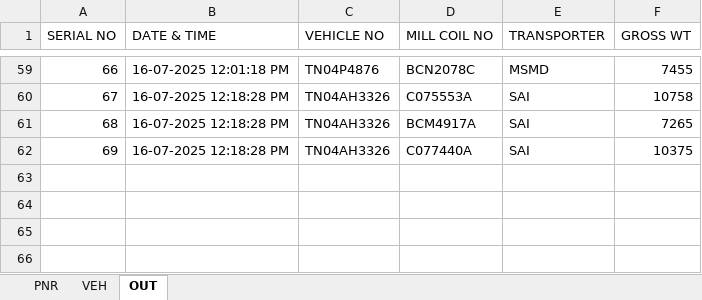
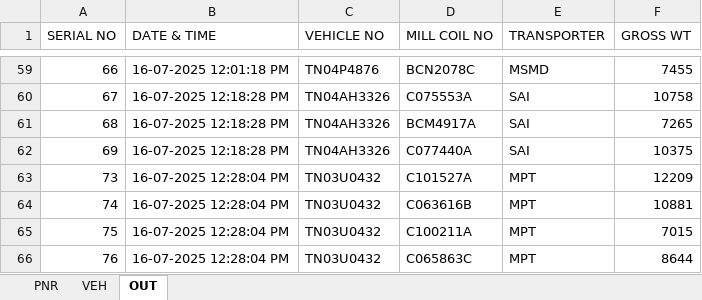
Before and after one commit to gmanand23/Coil_Info, an Excel workbook: coil-data.xlsx, sheet OUT, drawn as a sheet; only a part is shown, gaps mark what is left out; values as stored, in another font and other column widths than the file's, no borders; the diff names each change by its address in the sheet, - before the commit and + after, or states it on an @@ line.

Commit message:
Update OUT data: 4 new entries added on 2025-07-16T06:58:04.618Z

```diff
--- a/coil-data.xlsx (sheet OUT)
+++ b/coil-data.xlsx (sheet OUT)
+row 63: 73 | 16-07-2025 12:28:04 PM | TN03U0432 | C101527A | MPT | 12209
+row 64: 74 | 16-07-2025 12:28:04 PM | TN03U0432 | C063616B | MPT | 10881
+row 65: 75 | 16-07-2025 12:28:04 PM | TN03U0432 | C100211A | MPT | 7015
+row 66: 76 | 16-07-2025 12:28:04 PM | TN03U0432 | C065863C | MPT | 8644
```
